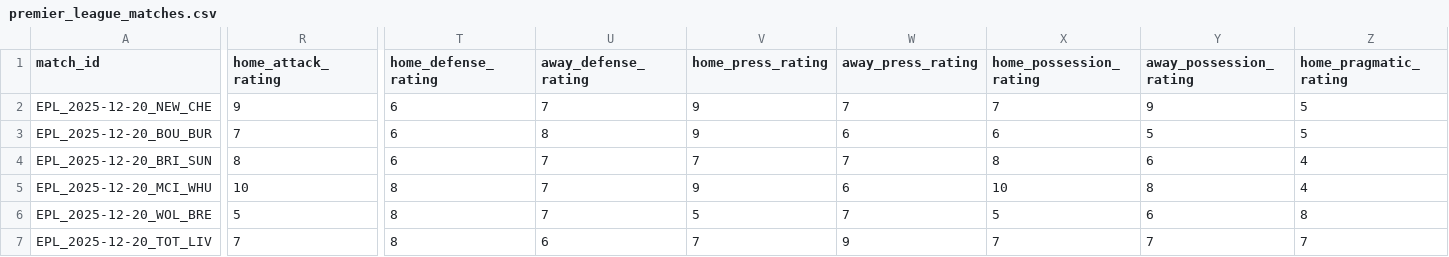
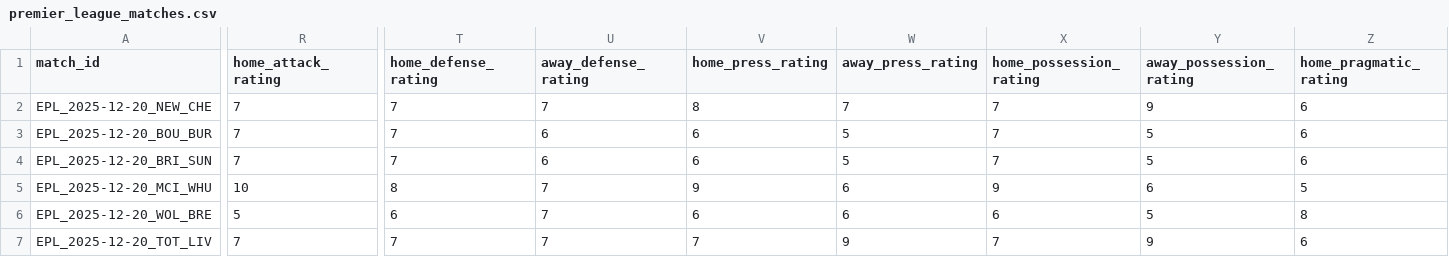
Before and after one commit to profdue/Brutball, a CSV file: premier_league_matches.csv, drawn as a sheet; only a part is shown, gaps mark what is left out; the diff covers the shown part only; the diff names each change by its address in the sheet, - before the commit and + after, or states it on an @@ line.

Commit message:
Update premier_league_matches.csv

```diff
--- a/premier_league_matches.csv
+++ b/premier_league_matches.csv
-R2 (home_attack_rating): 9
+R2 (home_attack_rating): 7
-T2:T4 (home_defense_rating): 6
+T2:T4 (home_defense_rating): 7
-V2 (home_press_rating): 9
+V2 (home_press_rating): 8
-Z2:Z3 (home_pragmatic_rating): 5
+Z2:Z3 (home_pragmatic_rating): 6
-U3 (away_defense_rating): 8
+U3 (away_defense_rating): 6
-V3 (home_press_rating): 9
+V3 (home_press_rating): 6
-W3 (away_press_rating): 6
+W3 (away_press_rating): 5
-X3 (home_possession_rating): 6
+X3 (home_possession_rating): 7
-R4 (home_attack_rating): 8
+R4 (home_attack_rating): 7
-U4 (away_defense_rating): 7
+U4 (away_defense_rating): 6
-V4 (home_press_rating): 7
+V4 (home_press_rating): 6
-W4 (away_press_rating): 7
+W4 (away_press_rating): 5
-X4 (home_possession_rating): 8
+X4 (home_possession_rating): 7
-Y4 (away_possession_rating): 6
+Y4 (away_possession_rating): 5
-Z4 (home_pragmatic_rating): 4
+Z4 (home_pragmatic_rating): 6
-X5 (home_possession_rating): 10
+X5 (home_possession_rating): 9
-Y5 (away_possession_rating): 8
+Y5 (away_possession_rating): 6
-Z5 (home_pragmatic_rating): 4
+Z5 (home_pragmatic_rating): 5
-T6 (home_defense_rating): 8
+T6 (home_defense_rating): 6
-V6 (home_press_rating): 5
+V6 (home_press_rating): 6
-W6 (away_press_rating): 7
+W6 (away_press_rating): 6
-X6 (home_possession_rating): 5
+X6 (home_possession_rating): 6
-Y6 (away_possession_rating): 6
+Y6 (away_possession_rating): 5
-T7 (home_defense_rating): 8
+T7 (home_defense_rating): 7
-U7 (away_defense_rating): 6
+U7 (away_defense_rating): 7
-Y7 (away_possession_rating): 7
+Y7 (away_possession_rating): 9
-Z7 (home_pragmatic_rating): 7
+Z7 (home_pragmatic_rating): 6
```
Also changed, not shown: 28 edited cells elsewhere in this file.
